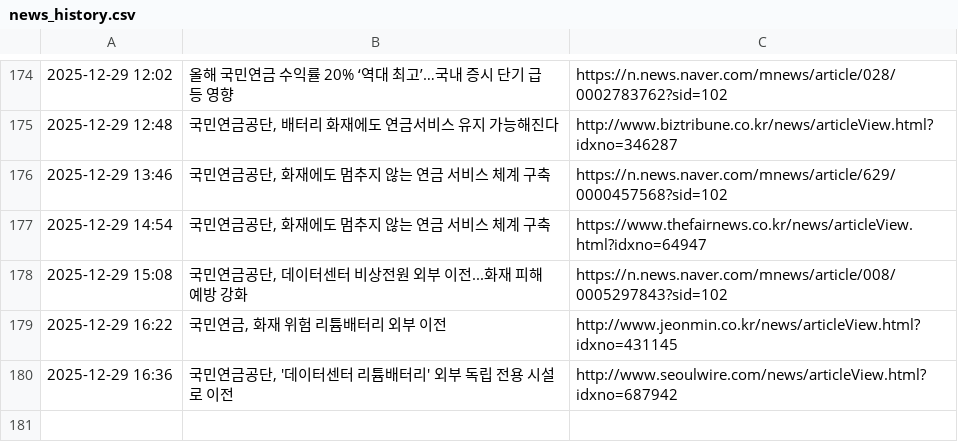
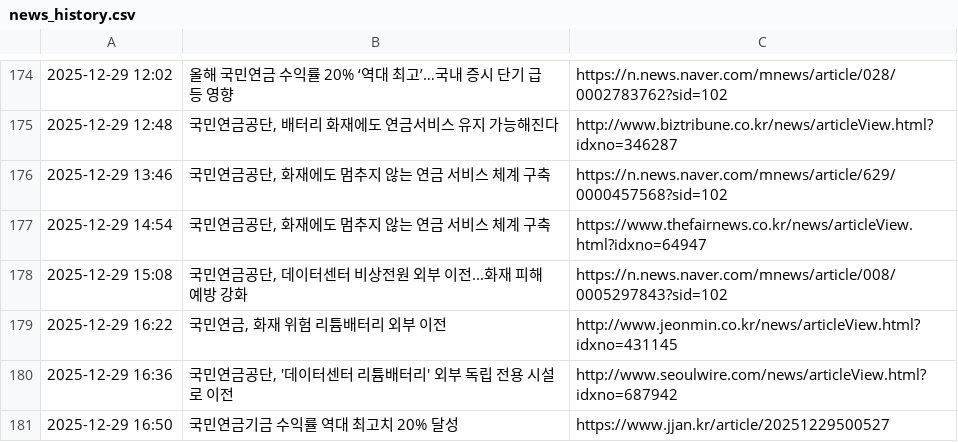
Before and after one commit to roy8in/nps-news-monitor, a CSV file: news_history.csv, drawn as a sheet; only a part is shown, gaps mark what is left out; the diff names each change by its address in the sheet, - before the commit and + after, or states it on an @@ line.

```diff
--- a/news_history.csv
+++ b/news_history.csv
+row 181: 2025-12-29 16:50 | 국민연금기금 수익률 역대 최고치 20% 달성 | https://www.jjan.kr/article/20251229500527
```
